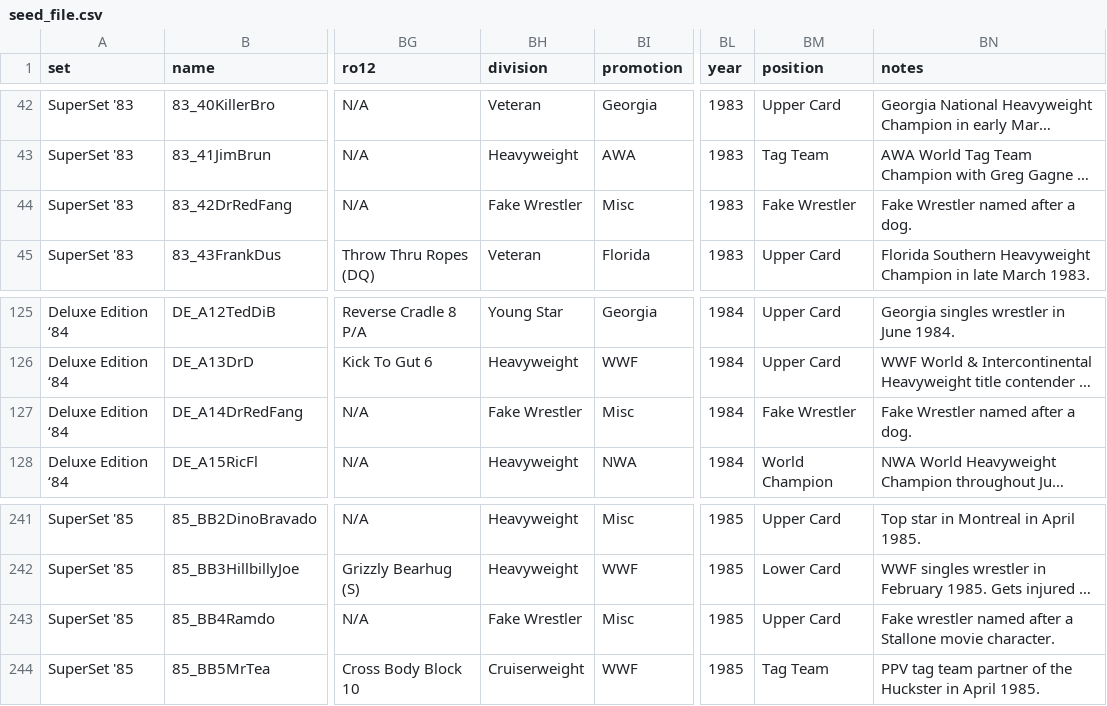
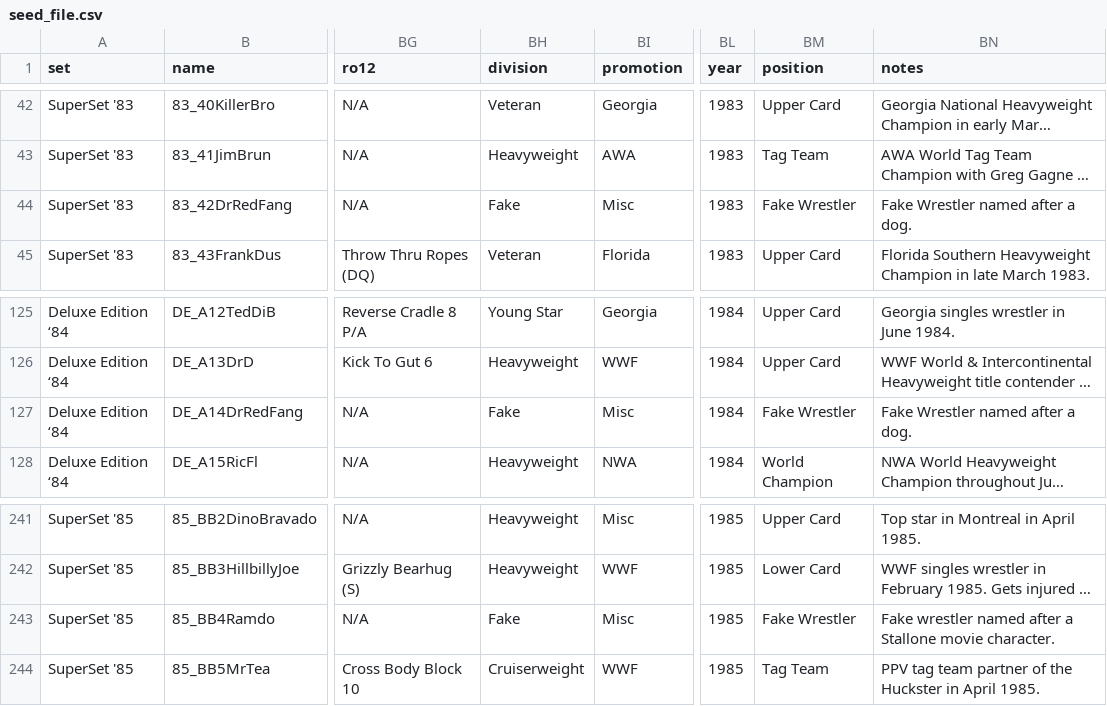
Before and after one commit to mconiaris/spwg_card_maker, a CSV file: lib/seed_file.csv, drawn as a sheet; only a part is shown, gaps mark what is left out; long unchanged cells end in …; the diff names each change by its address in the sheet, - before the commit and + after, or states it on an @@ line.

Commit message:
Updated division list in seeds and seed file.

```diff
--- a/lib/seed_file.csv
+++ b/lib/seed_file.csv
-BH44 (division): Fake Wrestler
+BH44 (division): Fake
-BH127 (division): Fake Wrestler
+BH127 (division): Fake
-BH243 (division): Fake Wrestler
+BH243 (division): Fake
-BM243 (position): Upper Card
+BM243 (position): Fake Wrestler
```
Also changed, not shown: 1 other file.
